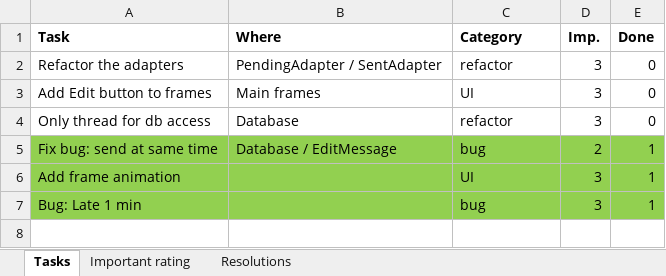
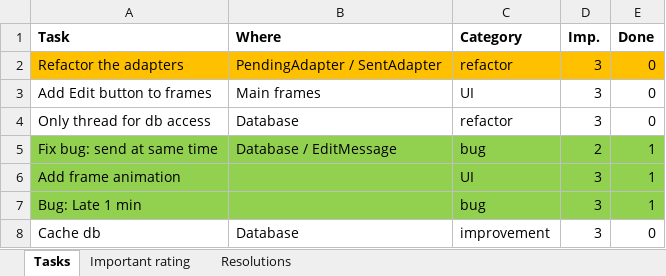
Before and after one commit to mvreri/sms-trial, an Excel workbook: Send it later/Tasks.xlsx, sheet Tasks, drawn as a sheet; values as stored, in another font and other column widths than the file's, no borders; the diff names each change by its address in the sheet, - before the commit and + after, or states it on an @@ line.

```diff
--- a/Send it later/Tasks.xlsx (sheet Tasks)
+++ b/Send it later/Tasks.xlsx (sheet Tasks)
-A2:E2 fill: none
+A2:E2 fill: #FFC000
+row 8: Cache db | Database | improvement | 3 | 0
```
Also changed, not shown: sheet Important rating, 1 other file.
